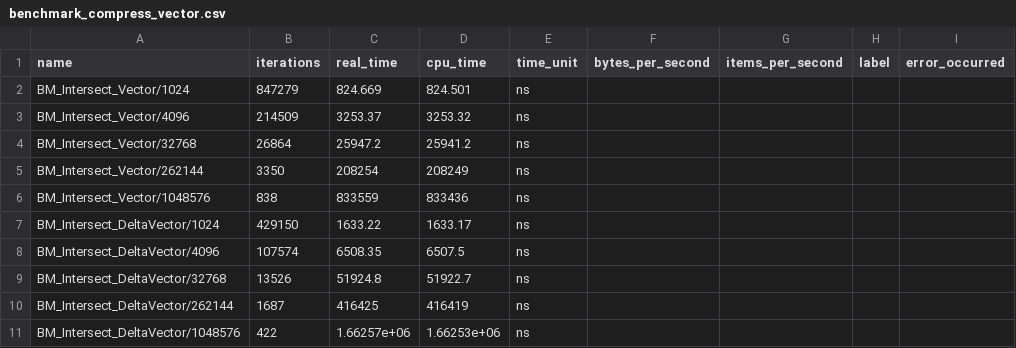
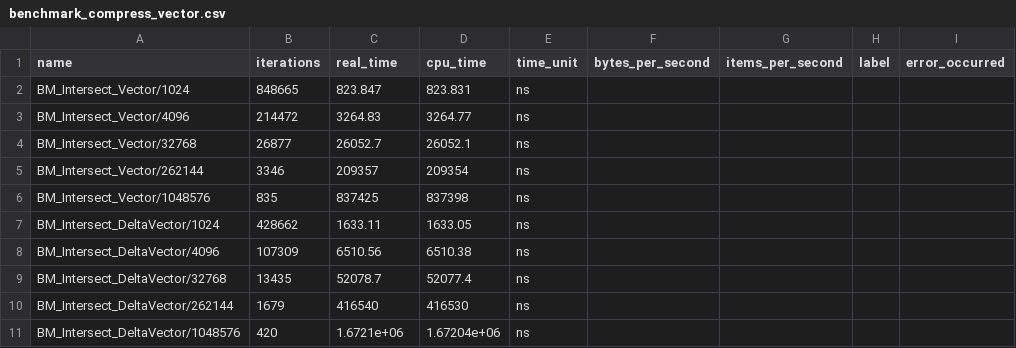
Before and after one commit to PatrickSteil/DAG-HL, a CSV file: benchmark/benchmark_compress_vector.csv, drawn as a sheet; only a part is shown; the diff covers the shown part only; the diff names each change by its address in the sheet, - before the commit and + after, or states it on an @@ line.

```diff
--- a/benchmark/benchmark_compress_vector.csv
+++ b/benchmark/benchmark_compress_vector.csv
-B2 (iterations): 847279
+B2 (iterations): 848665
-C2 (real_time): 824.669
+C2 (real_time): 823.847
-D2 (cpu_time): 824.501
+D2 (cpu_time): 823.831
-B3 (iterations): 214509
+B3 (iterations): 214472
-C3 (real_time): 3253.37
+C3 (real_time): 3264.83
-D3 (cpu_time): 3253.32
+D3 (cpu_time): 3264.77
-B4 (iterations): 26864
+B4 (iterations): 26877
-C4 (real_time): 25947.2
+C4 (real_time): 26052.7
-D4 (cpu_time): 25941.2
+D4 (cpu_time): 26052.1
-B5 (iterations): 3350
+B5 (iterations): 3346
-C5 (real_time): 208254
+C5 (real_time): 209357
-D5 (cpu_time): 208249
+D5 (cpu_time): 209354
-B6 (iterations): 838
+B6 (iterations): 835
-C6 (real_time): 833559
+C6 (real_time): 837425
-D6 (cpu_time): 833436
+D6 (cpu_time): 837398
-B7 (iterations): 429150
+B7 (iterations): 428662
-C7 (real_time): 1633.22
+C7 (real_time): 1633.11
-D7 (cpu_time): 1633.17
+D7 (cpu_time): 1633.05
-B8 (iterations): 107574
+B8 (iterations): 107309
-C8 (real_time): 6508.35
+C8 (real_time): 6510.56
-D8 (cpu_time): 6507.5
+D8 (cpu_time): 6510.38
-B9 (iterations): 13526
+B9 (iterations): 13435
-C9 (real_time): 51924.8
+C9 (real_time): 52078.7
-D9 (cpu_time): 51922.7
+D9 (cpu_time): 52077.4
-B10 (iterations): 1687
+B10 (iterations): 1679
-C10 (real_time): 416425
+C10 (real_time): 416540
-D10 (cpu_time): 416419
+D10 (cpu_time): 416530
-B11 (iterations): 422
+B11 (iterations): 420
-C11 (real_time): 1.66257e+06
+C11 (real_time): 1.6721e+06
-D11 (cpu_time): 1.66253e+06
+D11 (cpu_time): 1.67204e+06
```
Also changed, not shown: 30 edited cells elsewhere in this file, benchmark/benchmark_edge_tree.csv, 6 other files.
